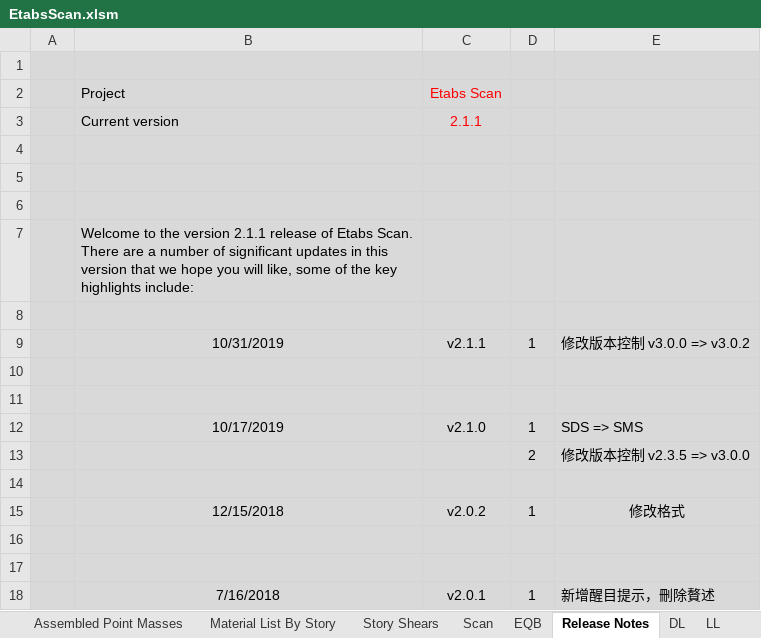
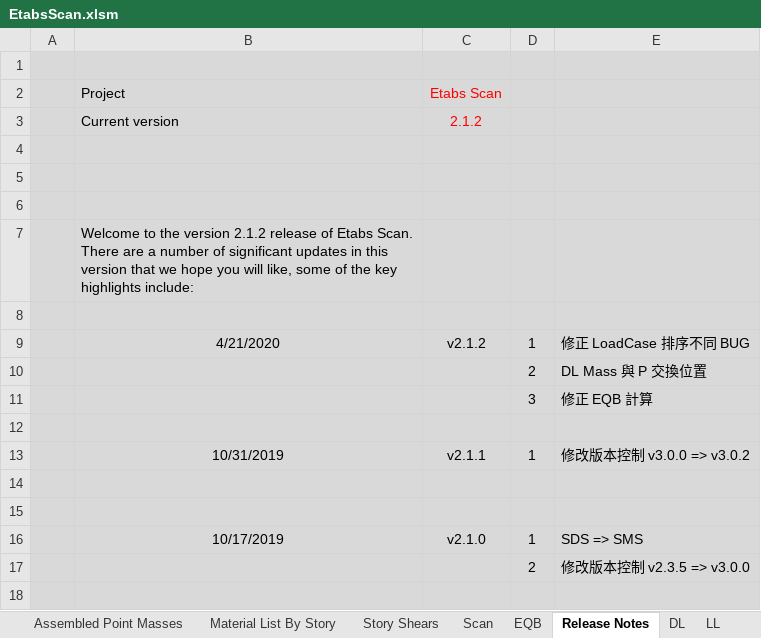
Before and after one commit to skyran1278/VbaProject, an Excel workbook: 20160731_EtabsScan/EtabsScan.xlsm, sheet Release Notes, drawn as a sheet; only a part is shown; the shorter side is filled out with more unchanged rows; values as stored, in another font and other column widths than the file's, no borders; the diff names each change by its address in the sheet, - before the commit and + after, or states it on an @@ line.

```diff
--- a/20160731_EtabsScan/EtabsScan.xlsm (sheet Release Notes)
+++ b/20160731_EtabsScan/EtabsScan.xlsm (sheet Release Notes)
-C3: 2.1.1
+C3: 2.1.2
-B7: …the version 2.1.1 release of…
+B7: …the version 2.1.2 release of…
+row 8: (empty)
+row 9:  | 4/21/2020 | v2.1.2 | 1 | 修正 LoadCase 排序不同 BUG
+row 10:  |  |  | 2 | DL Mass 與 P 交換位置
+row 11:  |  |  | 3 | 修正 EQB 計算
```
Also changed, not shown: sheet Scan, sheet 動態地震力修正, sheet 靜態地震力, sheet DL, sheet LL, sheet EQB, other sheet tabs, formulas that keep their value, hidden cells, charts or pictures, 3 other files.
